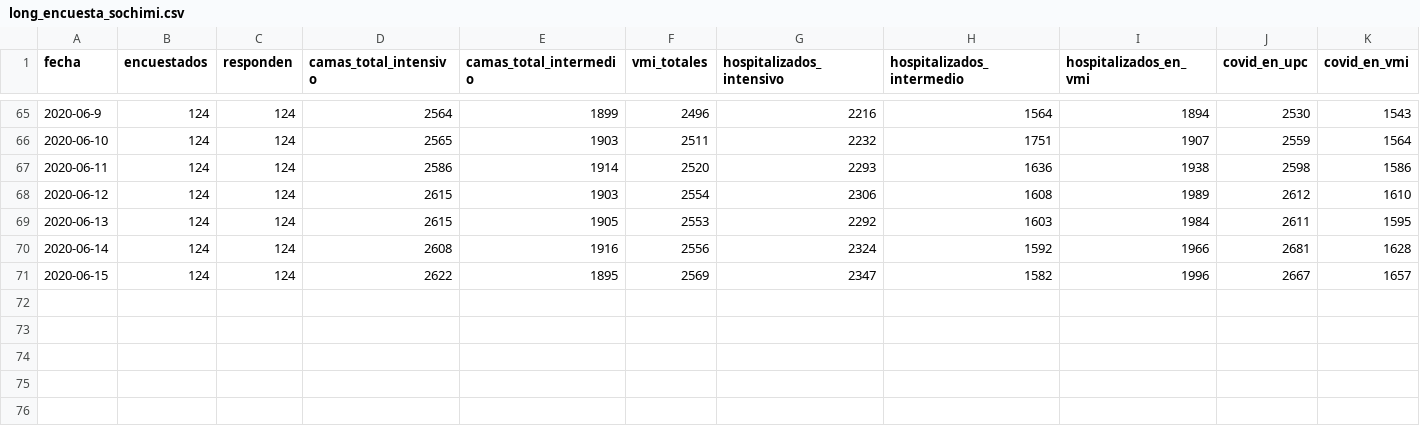
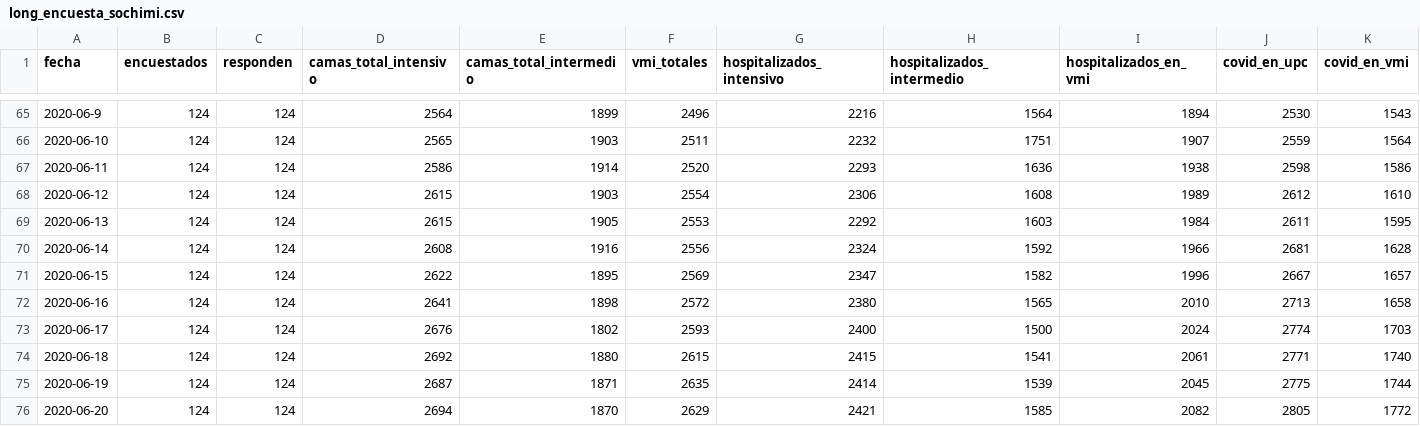
Before and after one commit to jorgeperezrojas/covid19-data, a CSV file: csv/long_encuesta_sochimi.csv, drawn as a sheet; only a part is shown, gaps mark what is left out; rows hold the shown columns only; the diff names each change by its address in the sheet, - before the commit and + after, or states it on an @@ line.

Commit message:
long sochimi

```diff
--- a/csv/long_encuesta_sochimi.csv
+++ b/csv/long_encuesta_sochimi.csv
+row 72: 2020-06-16 | 124 | 124 | 2641 | 1898 | 2572 | 2380 | 1565 | 2010 | 2713 | 1658
+row 73: 2020-06-17 | 124 | 124 | 2676 | 1802 | 2593 | 2400 | 1500 | 2024 | 2774 | 1703
+row 74: 2020-06-18 | 124 | 124 | 2692 | 1880 | 2615 | 2415 | 1541 | 2061 | 2771 | 1740
+row 75: 2020-06-19 | 124 | 124 | 2687 | 1871 | 2635 | 2414 | 1539 | 2045 | 2775 | 1744
+row 76: 2020-06-20 | 124 | 124 | 2694 | 1870 | 2629 | 2421 | 1585 | 2082 | 2805 | 1772
```
